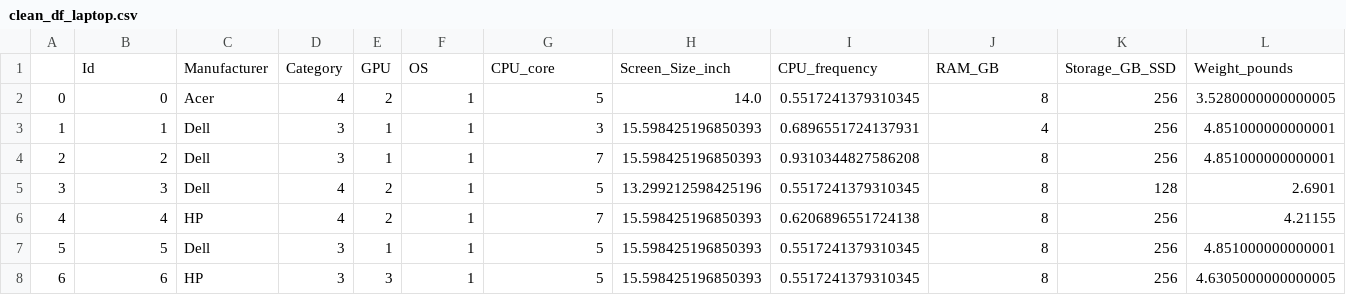
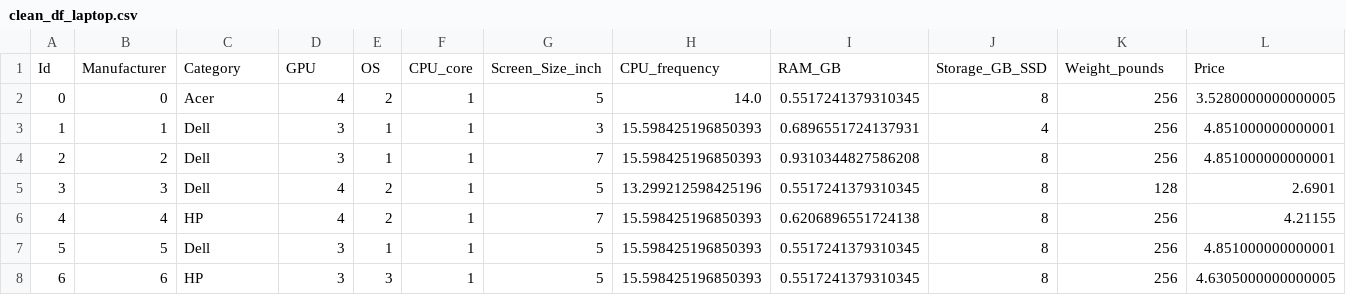
Before and after one commit to 0niaV/IBM-Data-Wrangling, a CSV file: clean_df_laptop.csv, drawn as a sheet; only a part is shown; removed rows and columns are numbered as before the commit, all else as after; rows hold the shown columns only; the diff names each change by its address in the sheet, - before the commit and + after, or states it on an @@ line.

```diff
--- a/clean_df_laptop.csv
+++ b/clean_df_laptop.csv
-row 1:  | Id | Manufacturer | Category | GPU | OS | CPU_core | Screen_Size_inch | CPU_frequency | RAM_GB | Storage_GB_SSD | Weight_pounds
+row 1: Id | Manufacturer | Category | GPU | OS | CPU_core | Screen_Size_inch | CPU_frequency | RAM_GB | Storage_GB_SSD | Weight_pounds | Price
```
Also changed, not shown: 1 other file.
